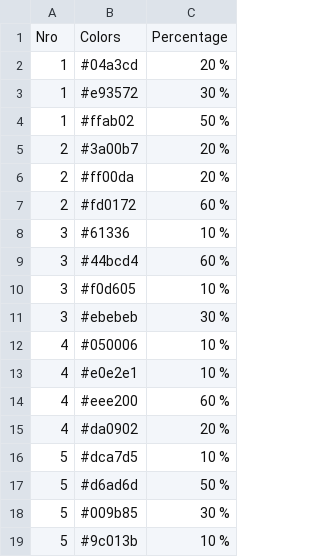
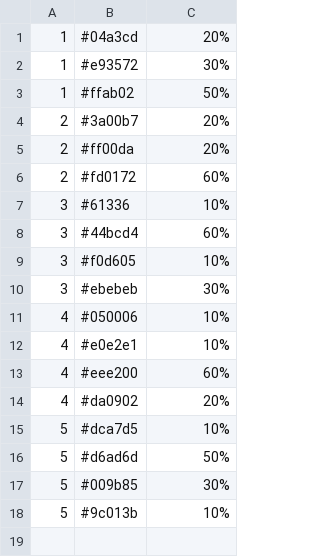
Before and after one commit to jennilint/colorcombinations.github.io, a CSV file: colors.csv, drawn as a sheet.

Commit message:
Update colors.csv

```diff
--- a/colors.csv
+++ b/colors.csv
@@ -1,19 +1,18 @@
-Nro;Colors;Percentage
-1;#04a3cd;20 %
-1;#e93572;30 %
-1;#ffab02;50 %
-2;#3a00b7;20 %
-2;#ff00da;20 %
-2;#fd0172;60 %
-3;#61336;10 %
-3;#44bcd4;60 %
-3;#f0d605;10 %
-3;#ebebeb;30 %
-4;#050006;10 %
-4;#e0e2e1;10 %
-4;#eee200;60 %
-4;#da0902;20 %
-5;#dca7d5;10 %
-5;#d6ad6d;50 %
-5;#009b85;30 %
-5;#9c013b;10 %
+1;#04a3cd;20%
+1;#e93572;30%
+1;#ffab02;50%
+2;#3a00b7;20%
+2;#ff00da;20%
+2;#fd0172;60%
+3;#61336;10%
+3;#44bcd4;60%
+3;#f0d605;10%
+3;#ebebeb;30%
+4;#050006;10%
+4;#e0e2e1;10%
+4;#eee200;60%
+4;#da0902;20%
+5;#dca7d5;10%
+5;#d6ad6d;50%
+5;#009b85;30%
+5;#9c013b;10%
```
